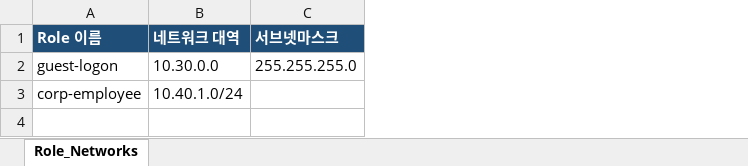
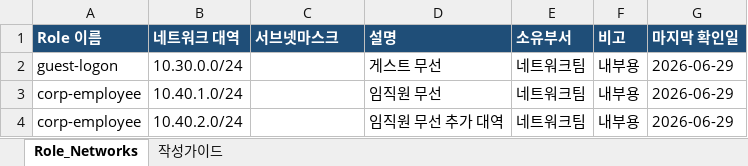
Before and after one commit to sebia1993/wlc_acl, an Excel workbook: config/role_networks.example.xlsx, sheet Role_Networks, drawn as a sheet; values as stored, in another font and other column widths than the file's, no borders; the diff names each change by its address in the sheet, - before the commit and + after, or states it on an @@ line.

```diff
--- a/config/role_networks.example.xlsx (sheet Role_Networks)
+++ b/config/role_networks.example.xlsx (sheet Role_Networks)
+sheet tab: 작성가이드
+column D (설명), rows 2-3: 게스트 무선 | 임직원 무선
+column E (소유부서), rows 2-3: 네트워크팀 | 네트워크팀
+column F (비고), rows 2-3: 내부용 | 내부용
+column G (마지막 확인일), rows 2-3: 2026-06-29 | 2026-06-29
-B2 (네트워크 대역): 10.30.0.0
+B2 (네트워크 대역): 10.30.0.0/24
-C2 (서브넷마스크): 255.255.255.0
+C2 (서브넷마스크): (empty)
+row 4: corp-employee | 10.40.2.0/24 |  | 임직원 무선 추가 대역 | 네트워크팀 | 내부용 | 2026-06-29
```
Also changed, not shown: 21 other files.
